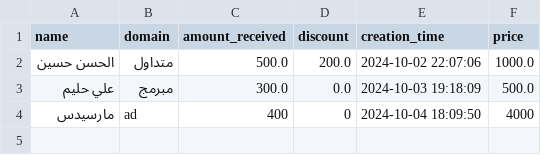
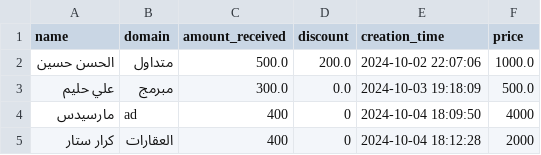
Before and after one commit to akramdataflow/dataflow_system, a CSV file: data/incume data.csv, drawn as a sheet; the diff names each change by its address in the sheet, - before the commit and + after, or states it on an @@ line.

```diff
--- a/data/incume data.csv
+++ b/data/incume data.csv
+row 5: كرار ستار | العقارات | 400 | 0 | 2024-10-04 18:12:28 | 2000
```
Also changed, not shown: data/coustumer data.csv.
